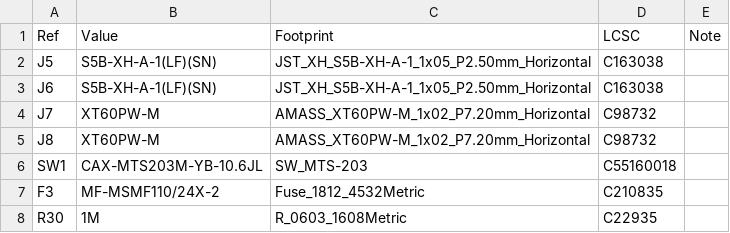
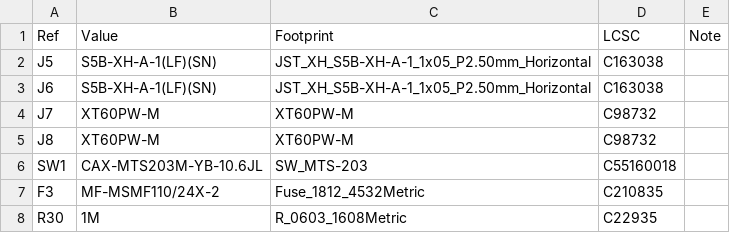
Before and after one commit to ckemere/LaserDriver, a CSV file: LaserHAT/BatteryPack/bom_BatteryPack.csv, drawn as a sheet; only a part is shown.

```diff
--- a/LaserHAT/BatteryPack/bom_BatteryPack.csv
+++ b/LaserHAT/BatteryPack/bom_BatteryPack.csv
@@ -3,4 +3,4 @@ J5,S5B-XH-A-1(LF)(SN),JST_XH_S5B-XH-A-1_1x05_P2.50mm_Horizontal,C163038,
 J6,S5B-XH-A-1(LF)(SN),JST_XH_S5B-XH-A-1_1x05_P2.50mm_Horizontal,C163038,
-J7,XT60PW-M,AMASS_XT60PW-M_1x02_P7.20mm_Horizontal,C98732,
-J8,XT60PW-M,AMASS_XT60PW-M_1x02_P7.20mm_Horizontal,C98732,
+J7,XT60PW-M,XT60PW-M,C98732,
+J8,XT60PW-M,XT60PW-M,C98732,
 SW1,CAX-MTS203M-YB-10.6JL,SW_MTS-203,C55160018,
```
Also changed, not shown: LaserHAT/fab/BatteryPack/BatteryPack_bom.csv, 16 other files.
